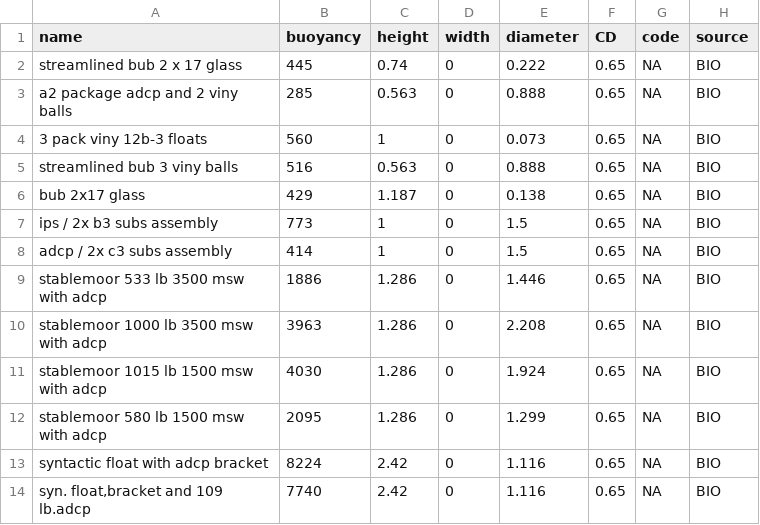
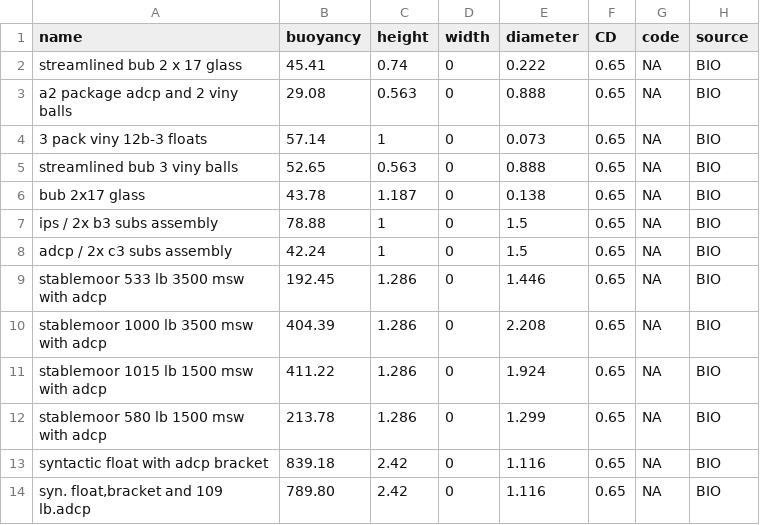
Before and after one commit to dankelley/mooring, a CSV file: create_data/bio/floats_bio.csv, drawn as a sheet.

Commit message:
convert BIO float & release buoyancy from N to kg
Wire was okay already.

```diff
--- a/create_data/bio/floats_bio.csv
+++ b/create_data/bio/floats_bio.csv
@@ -1,14 +1,14 @@
 "name","buoyancy","height","width","diameter","CD","code","source"
-streamlined bub 2 x 17 glass,445,0.74,0,0.222,0.65,NA,"BIO"
-a2 package adcp and 2 viny balls,285,0.563,0,0.888,0.65,NA,"BIO"
-3 pack viny 12b-3 floats,560,1,0,0.073,0.65,NA,"BIO"
-streamlined bub 3 viny balls,516,0.563,0,0.888,0.65,NA,"BIO"
-bub 2x17 glass,429,1.187,0,0.138,0.65,NA,"BIO"
-ips / 2x b3 subs assembly,773,1,0,1.5,0.65,NA,"BIO"
-adcp / 2x c3 subs assembly,414,1,0,1.5,0.65,NA,"BIO"
-stablemoor 533 lb 3500 msw with adcp,1886,1.286,0,1.446,0.65,NA,"BIO"
-stablemoor 1000 lb 3500 msw with adcp,3963,1.286,0,2.208,0.65,NA,"BIO"
-stablemoor 1015 lb 1500 msw with adcp,4030,1.286,0,1.924,0.65,NA,"BIO"
-stablemoor 580 lb 1500 msw with adcp,2095,1.286,0,1.299,0.65,NA,"BIO"
-syntactic float with adcp bracket,8224,2.42,0,1.116,0.65,NA,"BIO"
-"syn. float,bracket and 109 lb.adcp",7740,2.42,0,1.116,0.65,NA,"BIO"
+streamlined bub 2 x 17 glass,           45.41, 0.74,  0, 0.222, 0.65, NA, "BIO"
+a2 package adcp and 2 viny balls,       29.08, 0.563, 0, 0.888, 0.65, NA, "BIO"
+3 pack viny 12b-3 floats,               57.14, 1,     0, 0.073, 0.65, NA, "BIO"
+streamlined bub 3 viny balls,           52.65, 0.563, 0, 0.888, 0.65, NA, "BIO"
+bub 2x17 glass,                         43.78, 1.187, 0, 0.138, 0.65, NA, "BIO"
+ips / 2x b3 subs assembly,              78.88, 1,     0, 1.5,   0.65, NA, "BIO"
+adcp / 2x c3 subs assembly,             42.24, 1,     0, 1.5,   0.65, NA, "BIO"
+stablemoor 533 lb 3500 msw with adcp,  192.45, 1.286, 0, 1.446, 0.65, NA, "BIO"
+stablemoor 1000 lb 3500 msw with adcp, 404.39, 1.286, 0, 2.208, 0.65, NA, "BIO"
+stablemoor 1015 lb 1500 msw with adcp, 411.22, 1.286, 0, 1.924, 0.65, NA, "BIO"
+stablemoor 580 lb 1500 msw with adcp,  213.78, 1.286, 0, 1.299, 0.65, NA, "BIO"
+syntactic float with adcp bracket,     839.18, 2.42,  0, 1.116, 0.65, NA, "BIO"
+"syn. float,bracket and 109 lb.adcp",  789.80, 2.42,  0, 1.116, 0.65, NA, "BIO"
```
Also changed, not shown: create_data/floats_bio.csv, 15 other files.
